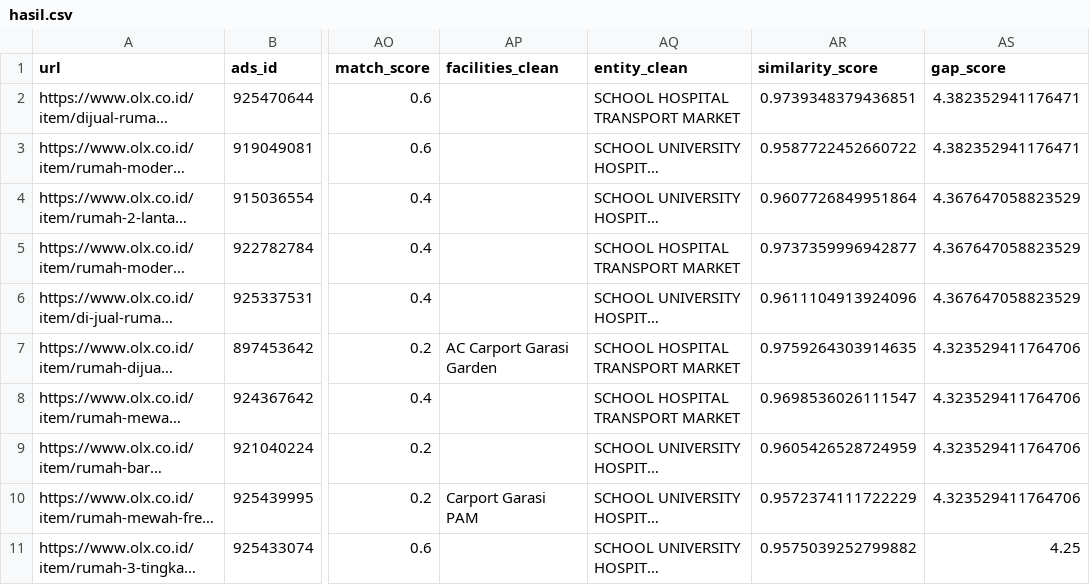
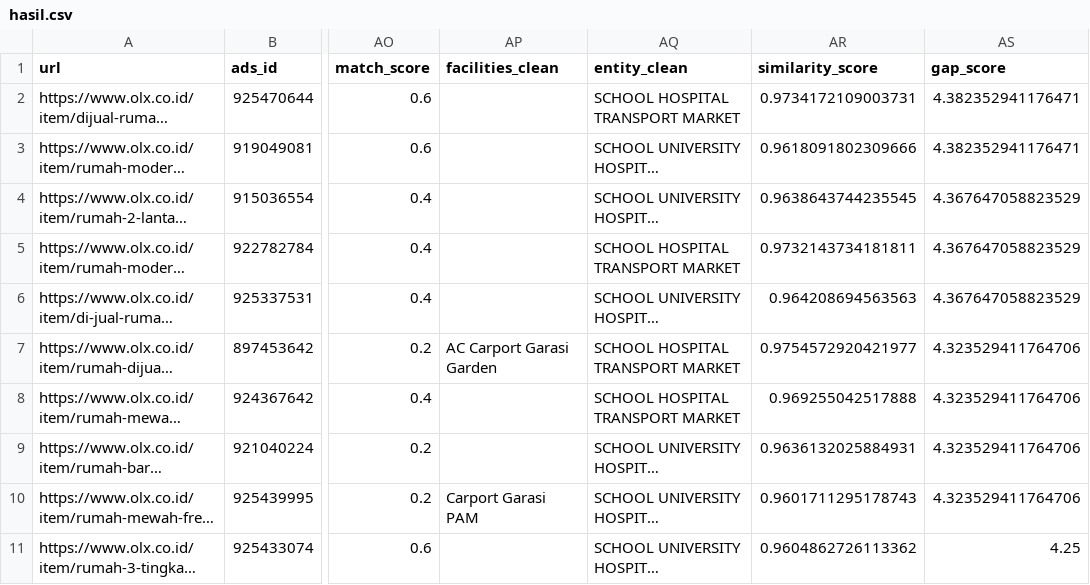
Before and after one commit to askaODJWI/tugas_akhir, a CSV file: Coding/Property Recommender APP/combined_algorithm/hasil.csv, drawn as a sheet; only a part is shown, gaps mark what is left out; long unchanged cells end in …; the diff names each change by its address in the sheet, - before the commit and + after, or states it on an @@ line.

Commit message:
Blueprint for Profile Matching Code is Done

```diff
--- a/Coding/Property Recommender APP/combined_algorithm/hasil.csv
+++ b/Coding/Property Recommender APP/combined_algorithm/hasil.csv
-AR2 (similarity_score): 0.9739348379436851
+AR2 (similarity_score): 0.9734172109003731
-AR3 (similarity_score): 0.9587722452660722
+AR3 (similarity_score): 0.9618091802309666
-AR4 (similarity_score): 0.9607726849951864
+AR4 (similarity_score): 0.9638643744235545
-AR5 (similarity_score): 0.9737359996942877
+AR5 (similarity_score): 0.9732143734181811
-AR6 (similarity_score): 0.9611104913924096
+AR6 (similarity_score): 0.964208694563563
-AR7 (similarity_score): 0.9759264303914635
+AR7 (similarity_score): 0.9754572920421977
-AR8 (similarity_score): 0.9698536026111547
+AR8 (similarity_score): 0.969255042517888
-AR9 (similarity_score): 0.9605426528724959
+AR9 (similarity_score): 0.9636132025884931
-AR10 (similarity_score): 0.9572374111722229
+AR10 (similarity_score): 0.9601711295178743
-AR11 (similarity_score): 0.9575039252799882
+AR11 (similarity_score): 0.9604862726113362
```
Also changed, not shown: 8 other files.
